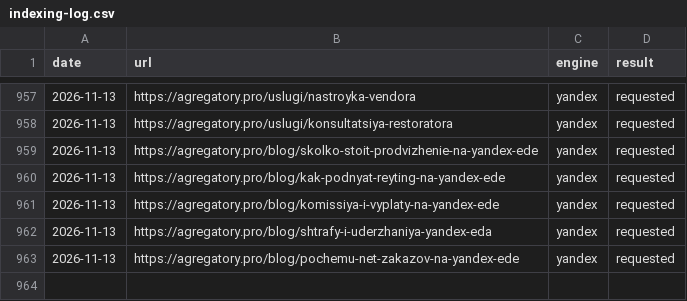
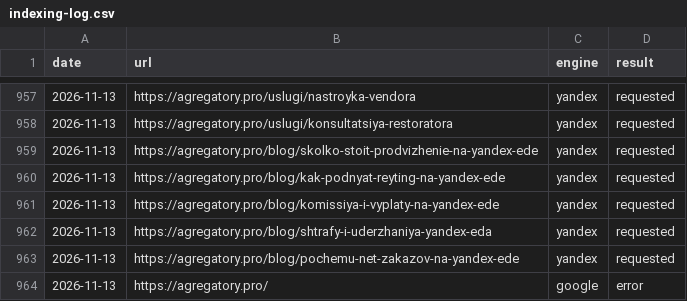
Before and after one commit to iamsitnikov-prog/food-delivery-site-10, a CSV file: seo/indexing-log.csv, drawn as a sheet; only a part is shown, gaps mark what is left out.

```diff
--- a/seo/indexing-log.csv
+++ b/seo/indexing-log.csv
@@ -963 +963,2 @@ date,url,engine,result
 2026-11-13,https://agregatory.pro/blog/pochemu-net-zakazov-na-yandex-ede,yandex,requested
+2026-11-13,https://agregatory.pro/,google,error
```
